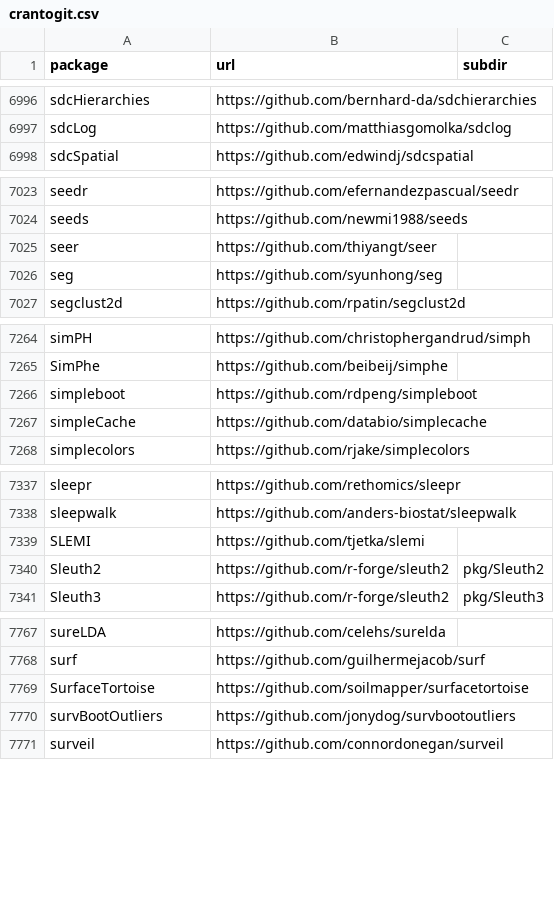
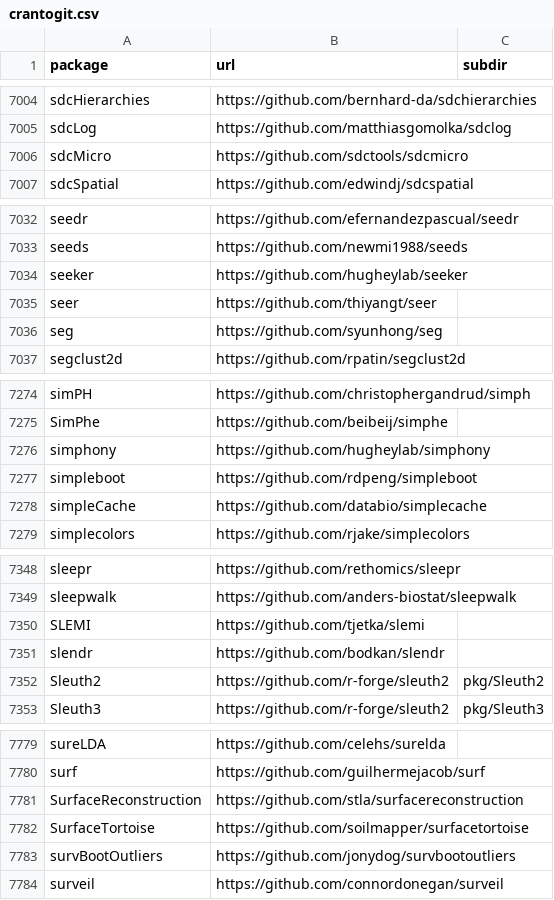
Before and after one commit to r-universe-org/cran-to-git, a CSV file: crantogit.csv, drawn as a sheet; only a part is shown, gaps mark what is left out; the diff covers the shown part only; the diff names each change by its address in the sheet, - before the commit and + after, or states it on an @@ line.

```diff
--- a/crantogit.csv
+++ b/crantogit.csv
+row 7006: sdcMicro | https://github.com/sdctools/sdcmicro
+row 7034: seeker | https://github.com/hugheylab/seeker
+row 7276: simphony | https://github.com/hugheylab/simphony
+row 7351: slendr | https://github.com/bodkan/slendr
+row 7781: SurfaceReconstruction | https://github.com/stla/surfacereconstruction
```
Also changed, not shown: 9 added rows, 2 removed rows and 1 edited cell elsewhere in this file, 18 other files.
